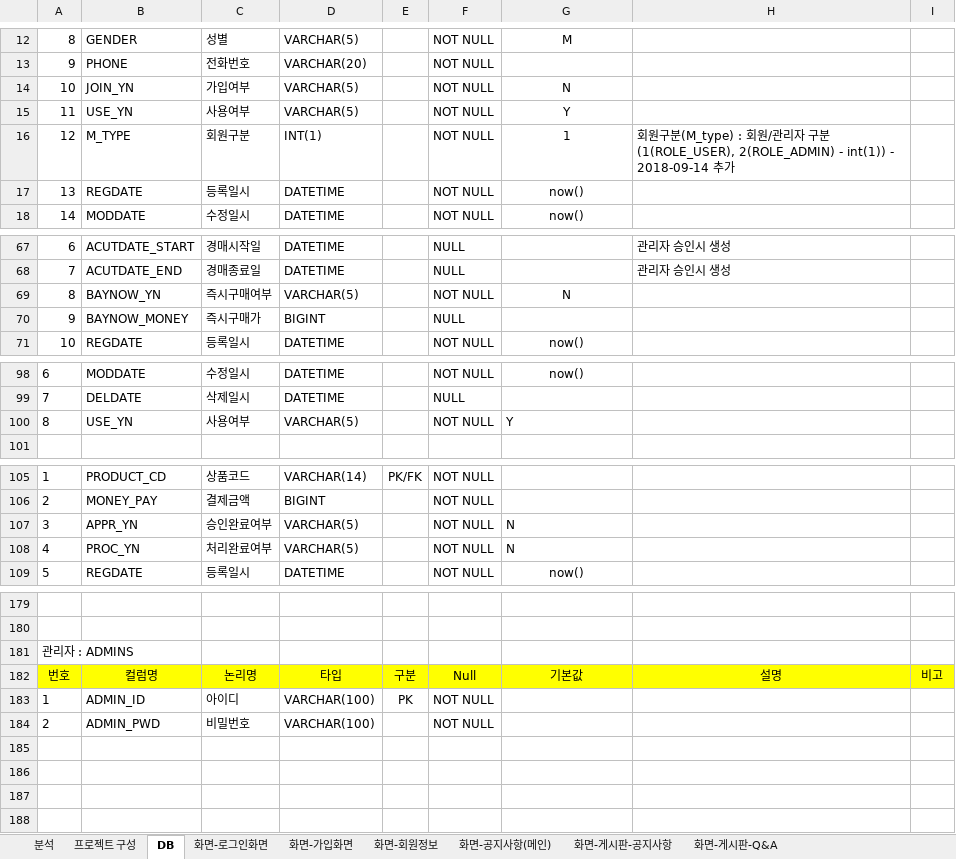
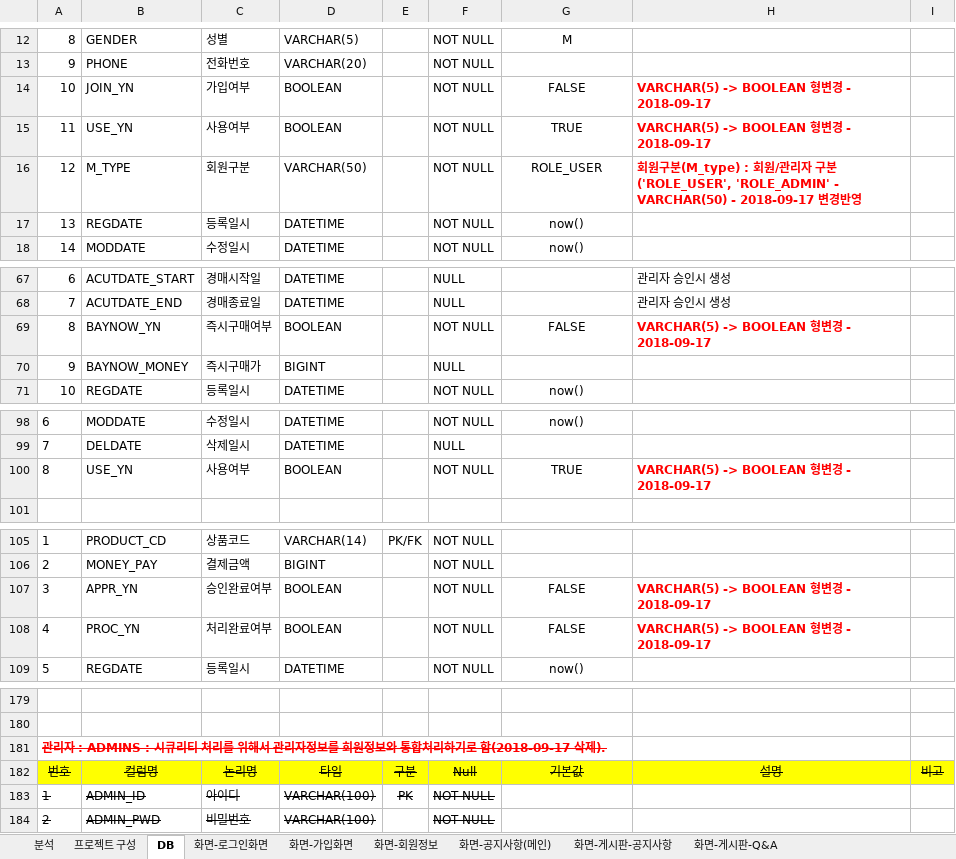
Before and after one commit to goatking91/ecobay, an Excel workbook: ecobay/src/main/webapp/resources/db/분석설계.xlsx, sheet DB, drawn as a sheet; only a part is shown, gaps mark what is left out; values as stored, in another font and other column widths than the file's, no borders; the diff covers the shown part only; the diff names each change by its address in the sheet, - before the commit and + after, or states it on an @@ line.

```diff
--- a/ecobay/src/main/webapp/resources/db/분석설계.xlsx (sheet DB)
+++ b/ecobay/src/main/webapp/resources/db/분석설계.xlsx (sheet DB)
-D14:D15: VARCHAR(5)
+D14:D15: BOOLEAN
-G14: N
+G14: FALSE
-H14:H15: (empty)
+H14:H15: VARCHAR(5) -> BOOLEAN 형변경 - 2018-09-17
-G15: Y
+G15: TRUE
-D16: INT(1)
+D16: VARCHAR(50)
-G16: 1
+G16: ROLE_USER
-H16: …구분(1(ROLE_USER), 2(ROLE_ADMIN) - int(1)) - 2018-09-14 추가
+H16: …구분('ROLE_USER', 'ROLE_ADMIN' - VARCHAR(50) - 2018-09-17 변경반영
@@ H16 bold: off → on, text colour: black → #FF0000 @@
-D69: VARCHAR(5)
+D69: BOOLEAN
-G69: N
+G69: FALSE
-H69: (empty)
+H69: VARCHAR(5) -> BOOLEAN 형변경 - 2018-09-17
-D100: VARCHAR(5)
+D100: BOOLEAN
-G100: Y
+G100: TRUE
-G100 alignment: left
+G100 alignment: center
-H100: (empty)
+H100: VARCHAR(5) -> BOOLEAN 형변경 - 2018-09-17
-D107:D108: VARCHAR(5)
+D107:D108: BOOLEAN
-G107:G108: N
+G107:G108: FALSE
-G107:G108 alignment: left
+G107:G108 alignment: center
-H107:H108: (empty)
+H107:H108: VARCHAR(5) -> BOOLEAN 형변경 - 2018-09-17
-A181: 관리자 : ADMINS
+A181: 관리자 : ADMINS : 시큐리티 처리를 위해서 관리자정보를 회원정보와 통합처리하기로 함(2018-09-17 삭제).
@@ A181 strikethrough: off → on, bold: off → on, text colour: black → #FF0000 @@
-A182:I182 strikethrough: off
+A182:I182 strikethrough: on
-A183:F183 strikethrough: off
+A183:F183 strikethrough: on
-A184:D184 strikethrough: off
+A184:D184 strikethrough: on
-F184 strikethrough: off
+F184 strikethrough: on
```
Also changed, not shown: 5 edited cells and cell formats elsewhere in this sheet, sheet 분석, charts or pictures, 3 other files.
